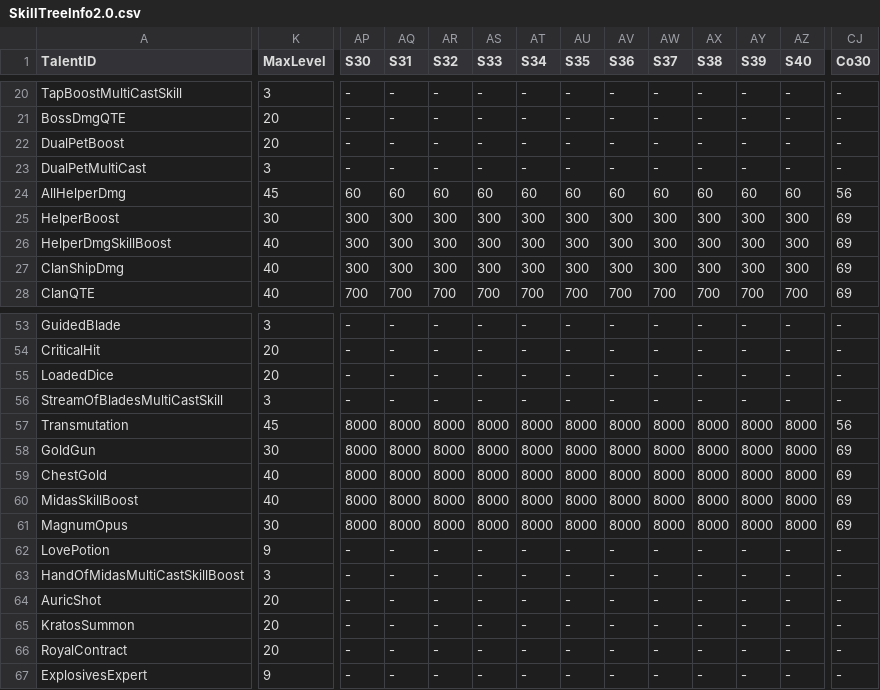
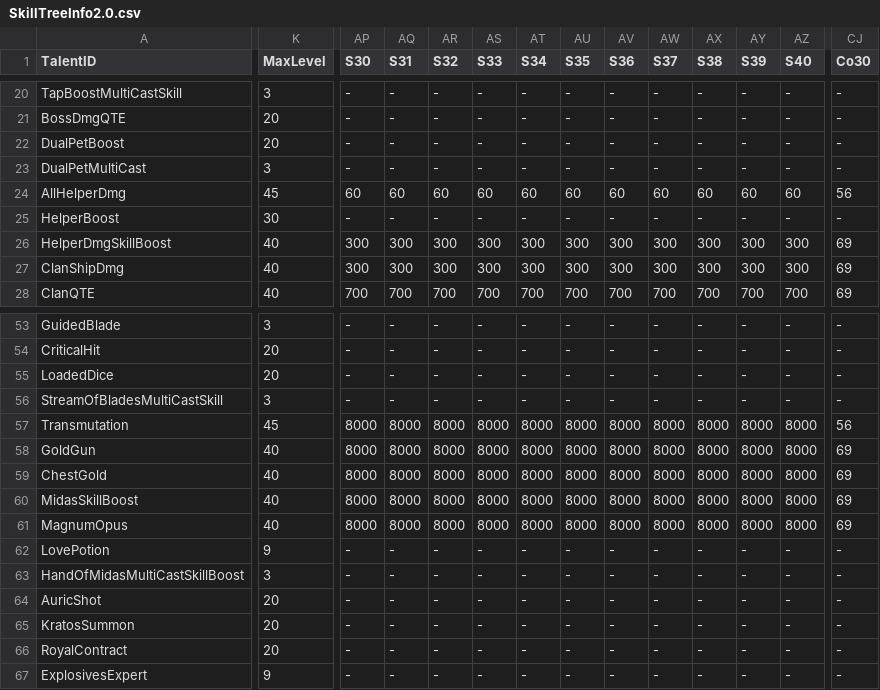
Before and after one commit to rawrzcookie/TT2_CSV, a CSV file: csv/SkillTreeInfo2.0.csv, drawn as a sheet; only a part is shown, gaps mark what is left out; the diff covers the shown part only; the diff names each change by its address in the sheet, - before the commit and + after, or states it on an @@ line.

```diff
--- a/csv/SkillTreeInfo2.0.csv
+++ b/csv/SkillTreeInfo2.0.csv
-AP25 (S30): 300
+AP25 (S30): -
-AQ25 (S31): 300
+AQ25 (S31): -
-AR25 (S32): 300
+AR25 (S32): -
-AS25 (S33): 300
+AS25 (S33): -
-AT25 (S34): 300
+AT25 (S34): -
-AU25 (S35): 300
+AU25 (S35): -
-AV25 (S36): 300
+AV25 (S36): -
-AW25 (S37): 300
+AW25 (S37): -
-AX25 (S38): 300
+AX25 (S38): -
-AY25 (S39): 300
+AY25 (S39): -
-AZ25 (S40): 300
+AZ25 (S40): -
-CJ25 (Co30): 69
+CJ25 (Co30): -
-K58 (MaxLevel): 30
+K58 (MaxLevel): 40
-K61 (MaxLevel): 30
+K61 (MaxLevel): 40
```
Also changed, not shown: 20 edited cells elsewhere in this file, csv/LocalizationUpdateInfo.csv.
